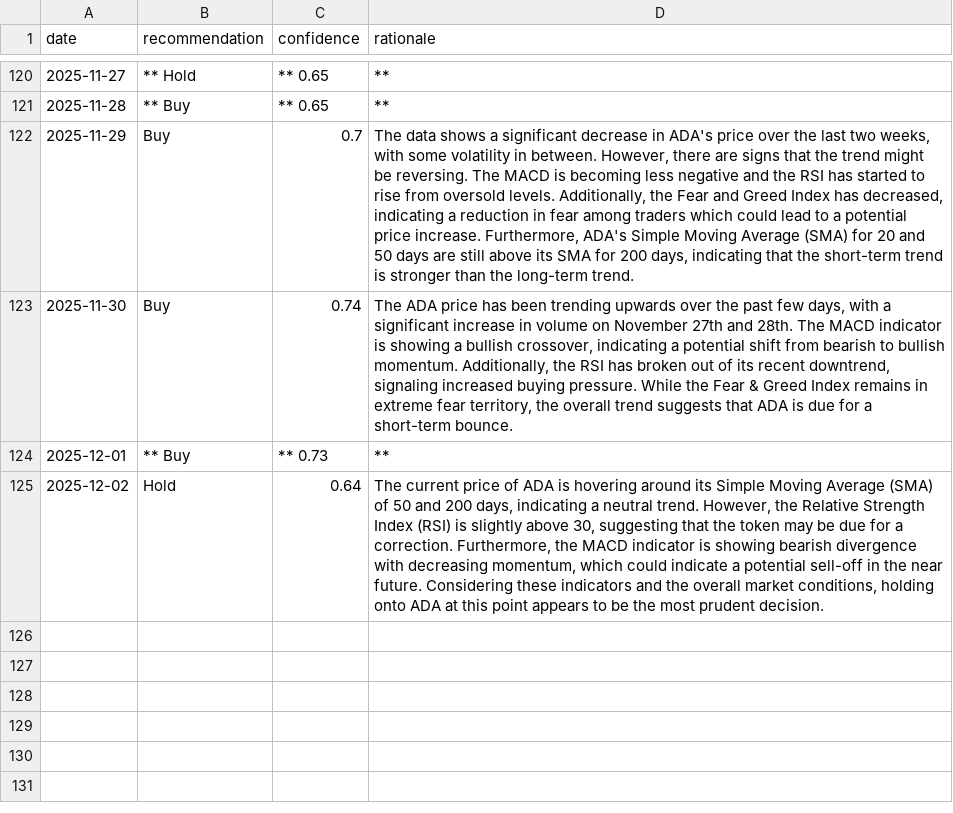
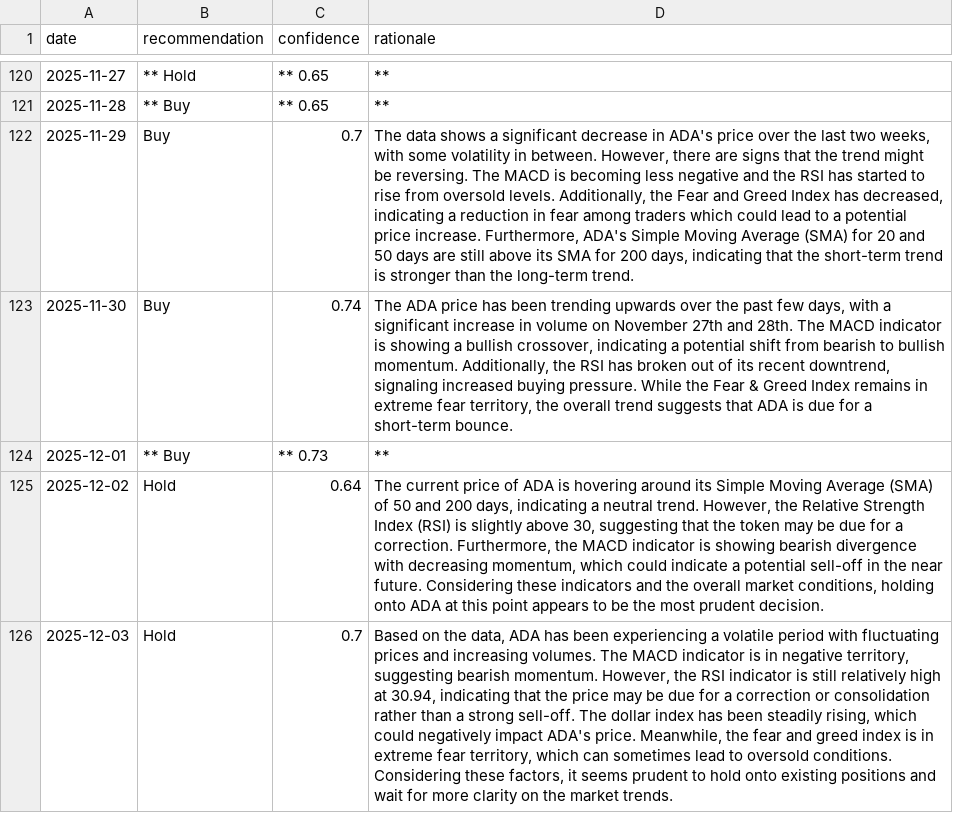
Before and after one commit to amrelsawalhi/DipSignal, a CSV file: data/llama_recommendations_ada.csv, drawn as a sheet; only a part is shown, gaps mark what is left out; the diff names each change by its address in the sheet, - before the commit and + after, or states it on an @@ line.

```diff
--- a/data/llama_recommendations_ada.csv
+++ b/data/llama_recommendations_ada.csv
+row 126: 2025-12-03 | Hold | 0.7 | Based on the data, ADA has been experiencing a volatile period with fluctuating prices and increasing volumes. The MACD indicator is in negative territory, suggesting bearish momentum. However, the RSI indicator is still relatively high at 30.94, indicating that the price may be due for a correction or consolidation rather than a strong sell-off. The dollar index has been steadily rising, which could negatively impact ADA's price. Meanwhile, the fear and greed index is in extreme fear territory, which can sometimes lead to oversold conditions. Considering these factors, it seems prudent to hold onto existing positions and wait for more clarity on the market trends.
```
Also changed, not shown: data/btc_technical.csv, data/eth_technical.csv, 11 other files.
